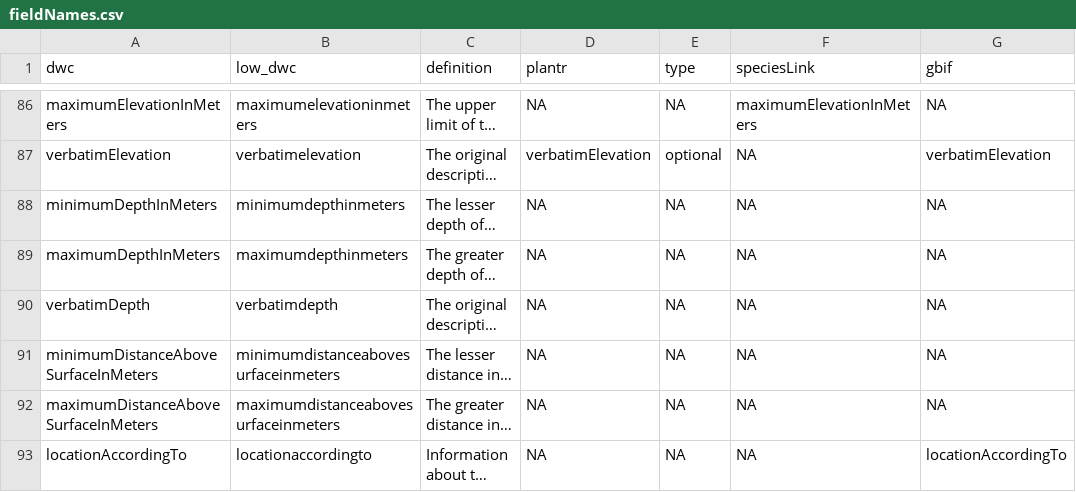
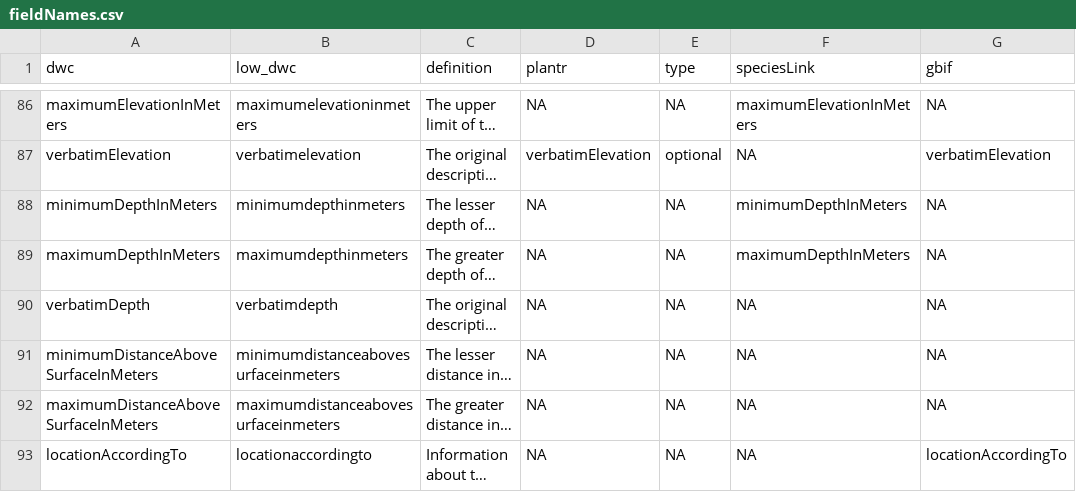
Before and after one commit to LimaRAF/plantR, a CSV file: data-raw/dictionaries/fieldNames.csv, drawn as a sheet; only a part is shown, gaps mark what is left out; long unchanged cells end in …; the diff covers the shown part only; the diff names each change by its address in the sheet, - before the commit and + after, or states it on an @@ line.

```diff
--- a/data-raw/dictionaries/fieldNames.csv
+++ b/data-raw/dictionaries/fieldNames.csv
-F88 (speciesLink): NA
+F88 (speciesLink): minimumDepthInMeters
-F89 (speciesLink): NA
+F89 (speciesLink): maximumDepthInMeters
```
Also changed, not shown: 31 edited cells elsewhere in this file, 24 other files.
